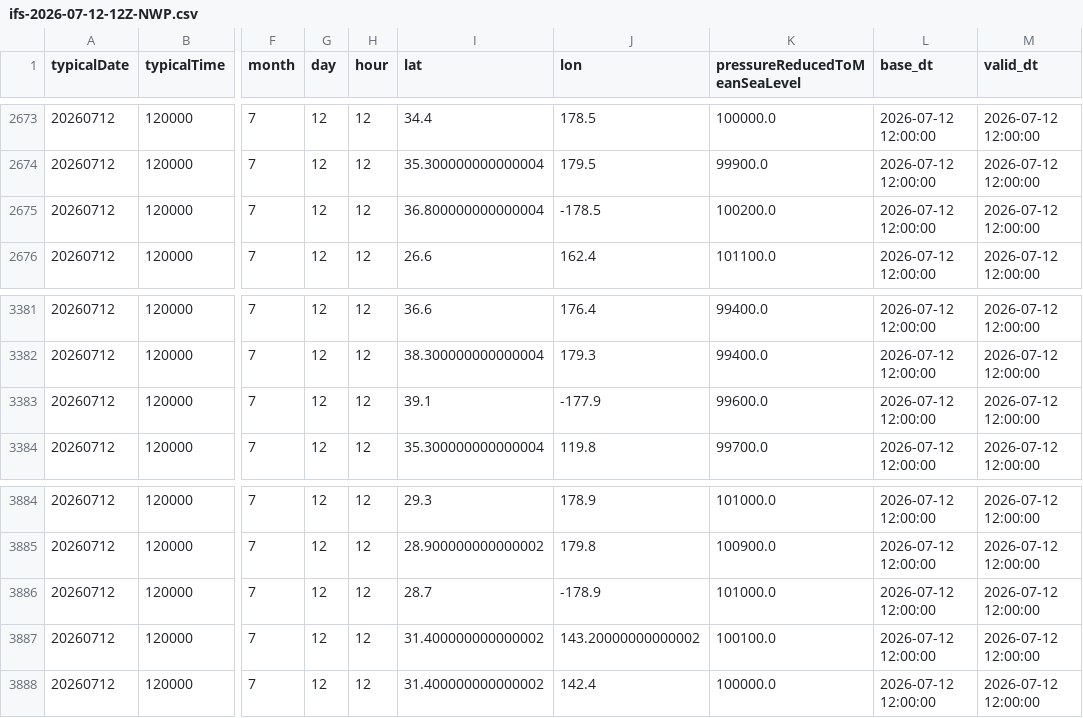
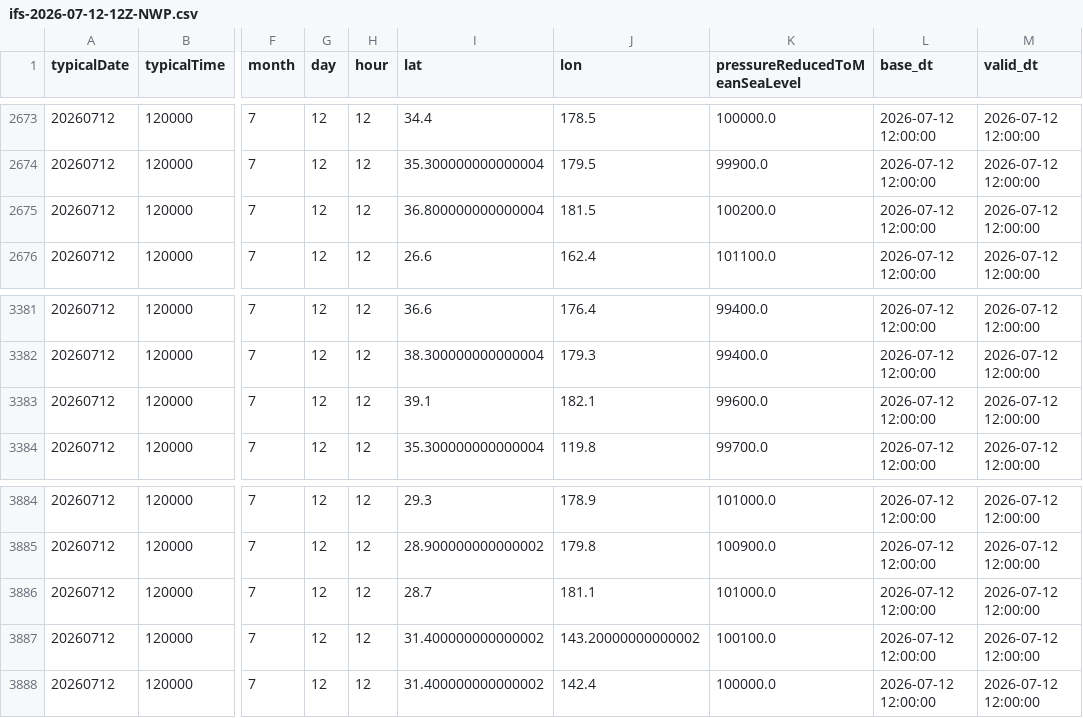
Before and after one commit to zax41006-bot/GHMWS, a CSV file: ensemble-track/wp/ECMWF/20260712/12Z/ifs-2026-07-12-12Z-NWP.csv, drawn as a sheet; only a part is shown, gaps mark what is left out; the diff covers the shown part only; the diff names each change by its address in the sheet, - before the commit and + after, or states it on an @@ line.

```diff
--- a/ensemble-track/wp/ECMWF/20260712/12Z/ifs-2026-07-12-12Z-NWP.csv
+++ b/ensemble-track/wp/ECMWF/20260712/12Z/ifs-2026-07-12-12Z-NWP.csv
-J2675 (lon): -178.5
+J2675 (lon): 181.5
-J3383 (lon): -177.9
+J3383 (lon): 182.1
-J3886 (lon): -178.9
+J3886 (lon): 181.1
```
Also changed, not shown: 21 edited cells elsewhere in this file, ensemble-track/wp/AIFS/20260712/12Z/aifs-2026-07-12-12Z-NWP.csv, 8 other files.
